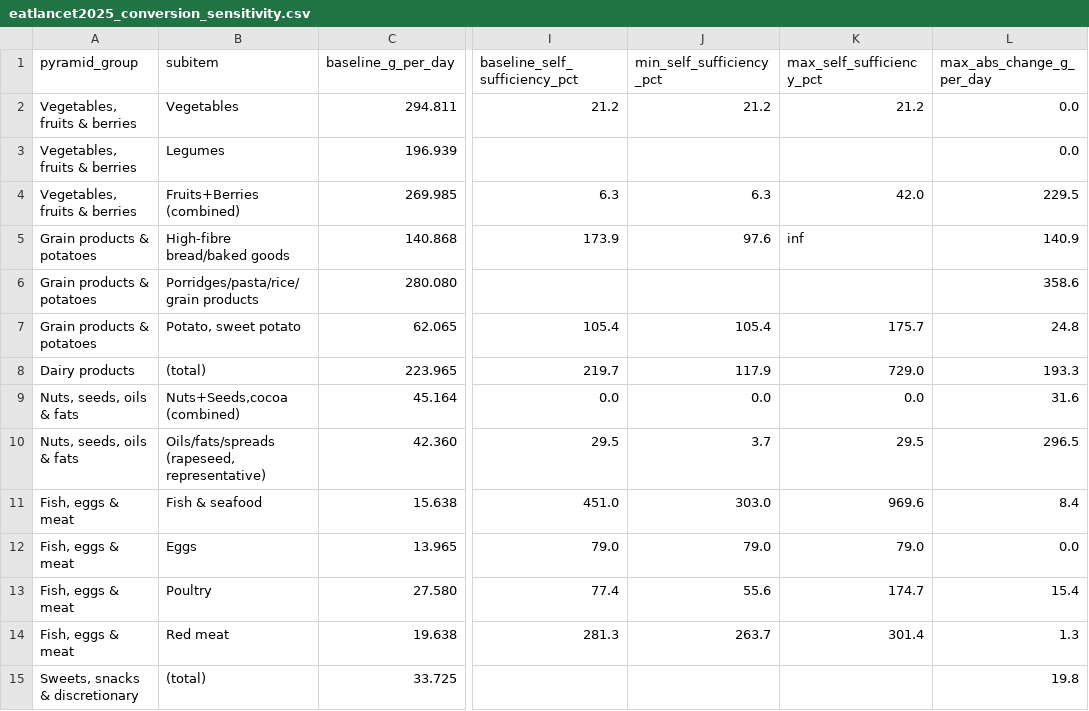
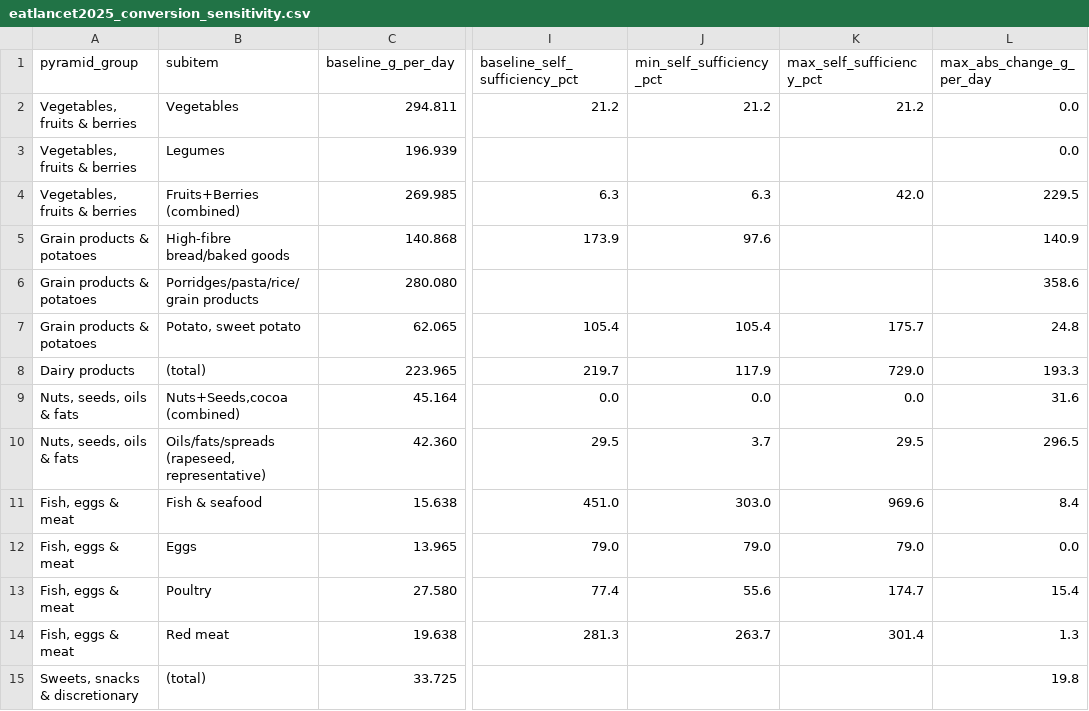
Before and after one commit to RRisto/toidujulgeolek, a CSV file: data/processed/eatlancet2025_conversion_sensitivity.csv, drawn as a sheet; only a part is shown, gaps mark what is left out; the diff names each change by its address in the sheet, - before the commit and + after, or states it on an @@ line.

Commit message:
fix: serialize unresolved zero-demand sensitivity

```diff
--- a/data/processed/eatlancet2025_conversion_sensitivity.csv
+++ b/data/processed/eatlancet2025_conversion_sensitivity.csv
-K5 (max_self_sufficiency_pct): inf
+K5 (max_self_sufficiency_pct): (empty)
```
Also changed, not shown: 2 other files.
